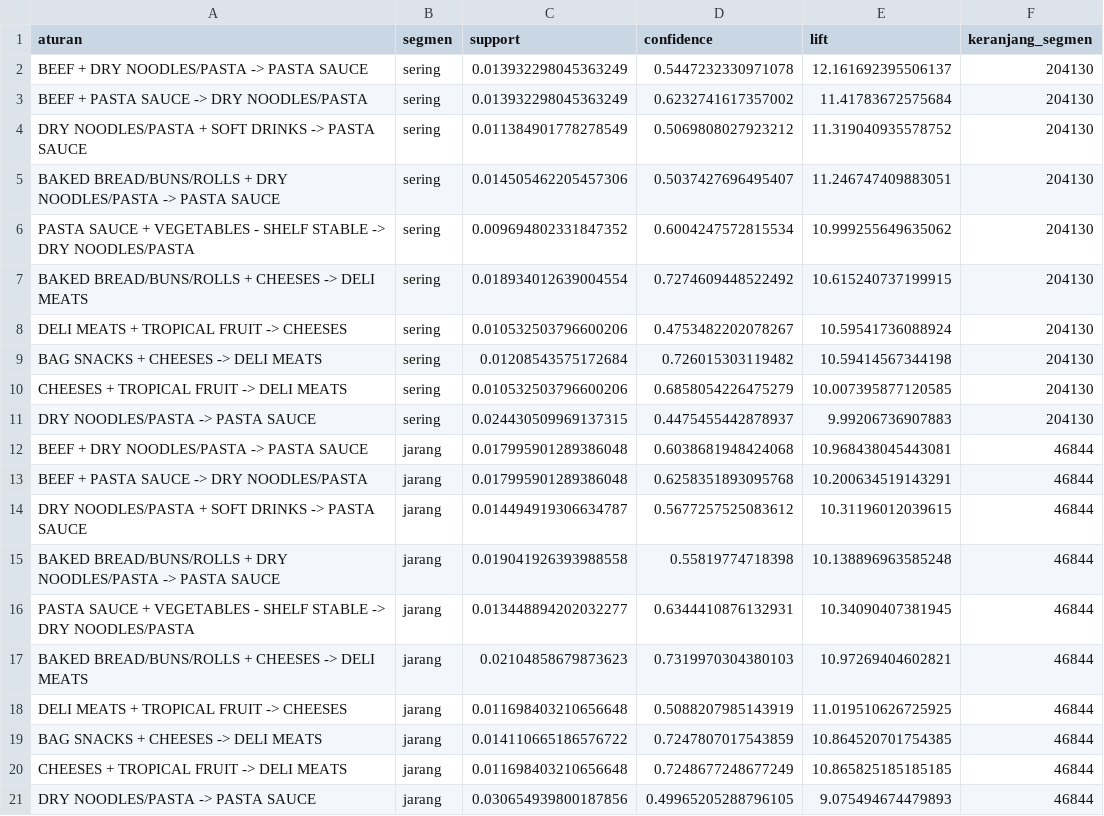
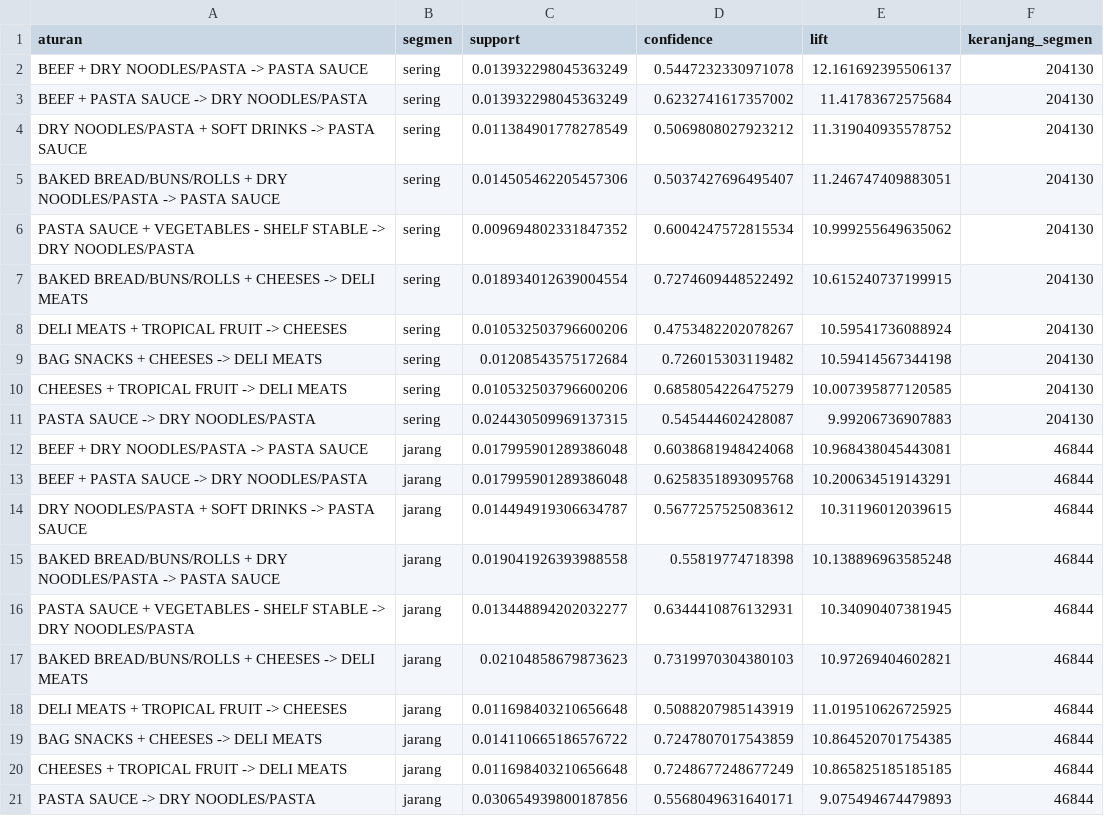
Before and after one commit to isanovsky/dashboard-dunnhumby, a CSV file: hasil/rq3_segmen_aturan.csv, drawn as a sheet.

```diff
--- a/hasil/rq3_segmen_aturan.csv
+++ b/hasil/rq3_segmen_aturan.csv
@@ -10,3 +10,3 @@ BAG SNACKS + CHEESES  ->  DELI MEATS,sering,0.01208543575172684,0.72601530311948
 CHEESES + TROPICAL FRUIT  ->  DELI MEATS,sering,0.010532503796600206,0.6858054226475279,10.007395877120585,204130
-DRY NOODLES/PASTA  ->  PASTA SAUCE,sering,0.024430509969137315,0.4475455442878937,9.99206736907883,204130
+PASTA SAUCE  ->  DRY NOODLES/PASTA,sering,0.024430509969137315,0.545444602428087,9.99206736907883,204130
 BEEF + DRY NOODLES/PASTA  ->  PASTA SAUCE,jarang,0.017995901289386048,0.6038681948424068,10.968438045443081,46844
@@ -20,2 +20,2 @@ BAG SNACKS + CHEESES  ->  DELI MEATS,jarang,0.014110665186576722,0.7247807017543
 CHEESES + TROPICAL FRUIT  ->  DELI MEATS,jarang,0.011698403210656648,0.7248677248677249,10.865825185185185,46844
-DRY NOODLES/PASTA  ->  PASTA SAUCE,jarang,0.030654939800187856,0.49965205288796105,9.075494674479893,46844
+PASTA SAUCE  ->  DRY NOODLES/PASTA,jarang,0.030654939800187856,0.5568049631640171,9.075494674479893,46844
```
Also changed, not shown: 7 other files.
